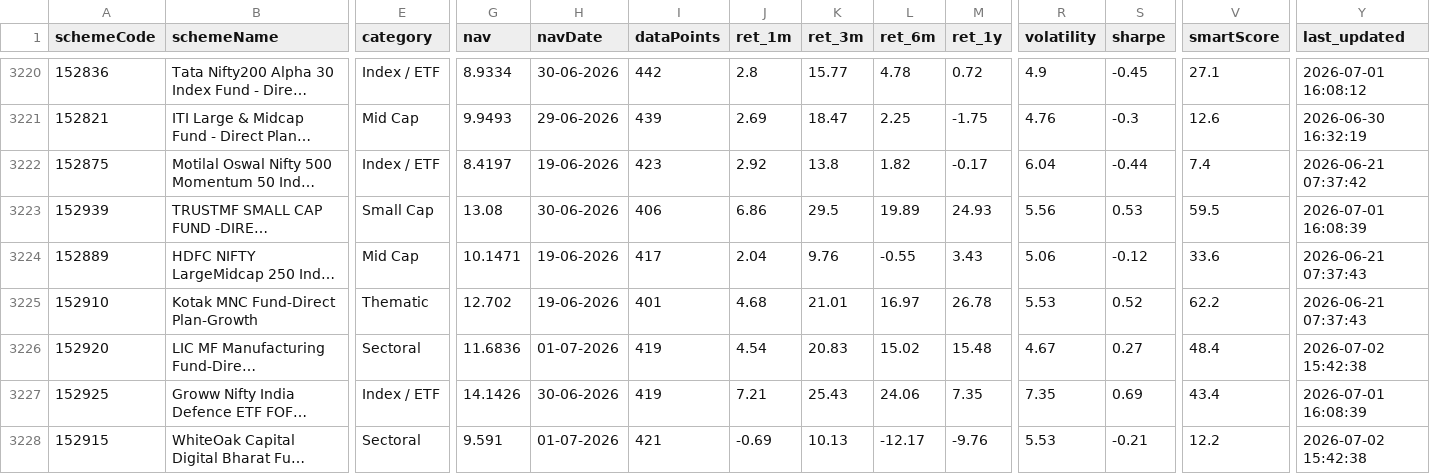
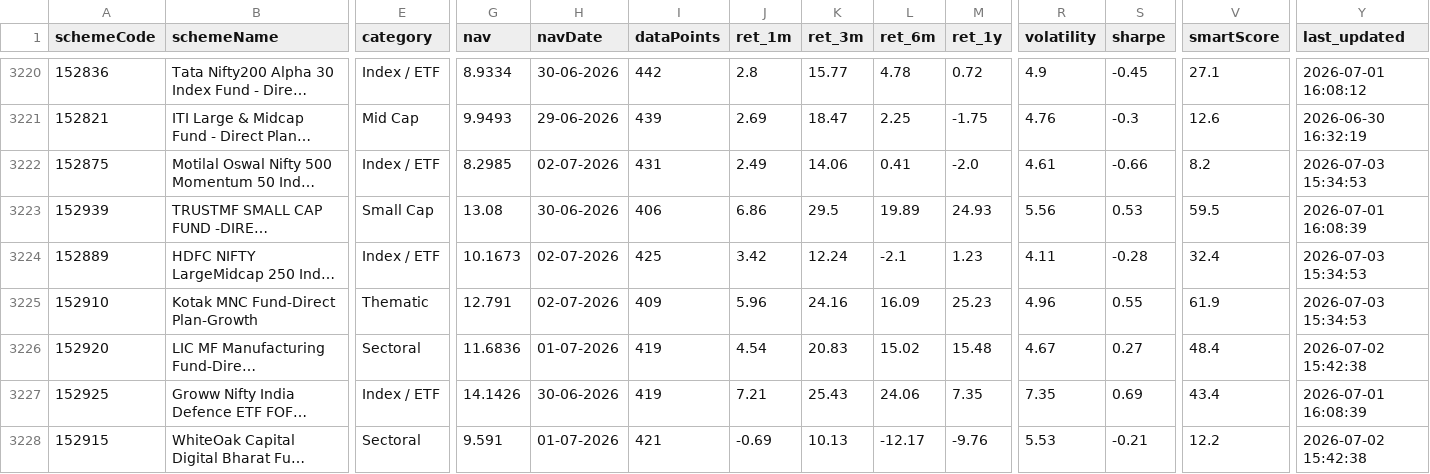
Before and after one commit to gurpreet040888/trading-dashboard, a CSV file: funds.csv, drawn as a sheet; only a part is shown, gaps mark what is left out; long unchanged cells end in …; the diff covers the shown part only; the diff names each change by its address in the sheet, - before the commit and + after, or states it on an @@ line.

```diff
--- a/funds.csv
+++ b/funds.csv
-G3222 (nav): 8.4197
+G3222 (nav): 8.2985
-H3222 (navDate): 19-06-2026
+H3222 (navDate): 02-07-2026
-I3222 (dataPoints): 423
+I3222 (dataPoints): 431
-J3222 (ret_1m): 2.92
+J3222 (ret_1m): 2.49
-K3222 (ret_3m): 13.8
+K3222 (ret_3m): 14.06
-L3222 (ret_6m): 1.82
+L3222 (ret_6m): 0.41
-M3222 (ret_1y): -0.17
+M3222 (ret_1y): -2.0
-R3222 (volatility): 6.04
+R3222 (volatility): 4.61
-S3222 (sharpe): -0.44
+S3222 (sharpe): -0.66
-V3222 (smartScore): 7.4
+V3222 (smartScore): 8.2
-Y3222 (last_updated): 2026-06-21 07:37:42
+Y3222 (last_updated): 2026-07-03 15:34:53
-E3224 (category): Mid Cap
+E3224 (category): Index / ETF
-G3224 (nav): 10.1471
+G3224 (nav): 10.1673
-H3224:H3225 (navDate): 19-06-2026
+H3224:H3225 (navDate): 02-07-2026
-I3224 (dataPoints): 417
+I3224 (dataPoints): 425
-J3224 (ret_1m): 2.04
+J3224 (ret_1m): 3.42
-K3224 (ret_3m): 9.76
+K3224 (ret_3m): 12.24
-L3224 (ret_6m): -0.55
+L3224 (ret_6m): -2.1
-M3224 (ret_1y): 3.43
+M3224 (ret_1y): 1.23
-R3224 (volatility): 5.06
+R3224 (volatility): 4.11
-S3224 (sharpe): -0.12
+S3224 (sharpe): -0.28
-V3224 (smartScore): 33.6
+V3224 (smartScore): 32.4
-Y3224:Y3225 (last_updated): 2026-06-21 07:37:43
+Y3224:Y3225 (last_updated): 2026-07-03 15:34:53
-G3225 (nav): 12.702
+G3225 (nav): 12.791
-I3225 (dataPoints): 401
+I3225 (dataPoints): 409
-J3225 (ret_1m): 4.68
+J3225 (ret_1m): 5.96
-K3225 (ret_3m): 21.01
+K3225 (ret_3m): 24.16
-L3225 (ret_6m): 16.97
+L3225 (ret_6m): 16.09
-M3225 (ret_1y): 26.78
+M3225 (ret_1y): 25.23
-R3225 (volatility): 5.53
+R3225 (volatility): 4.96
-S3225 (sharpe): 0.52
+S3225 (sharpe): 0.55
-V3225 (smartScore): 62.2
+V3225 (smartScore): 61.9
```
Also changed, not shown: 124 edited cells elsewhere in this file, 1 other file.
